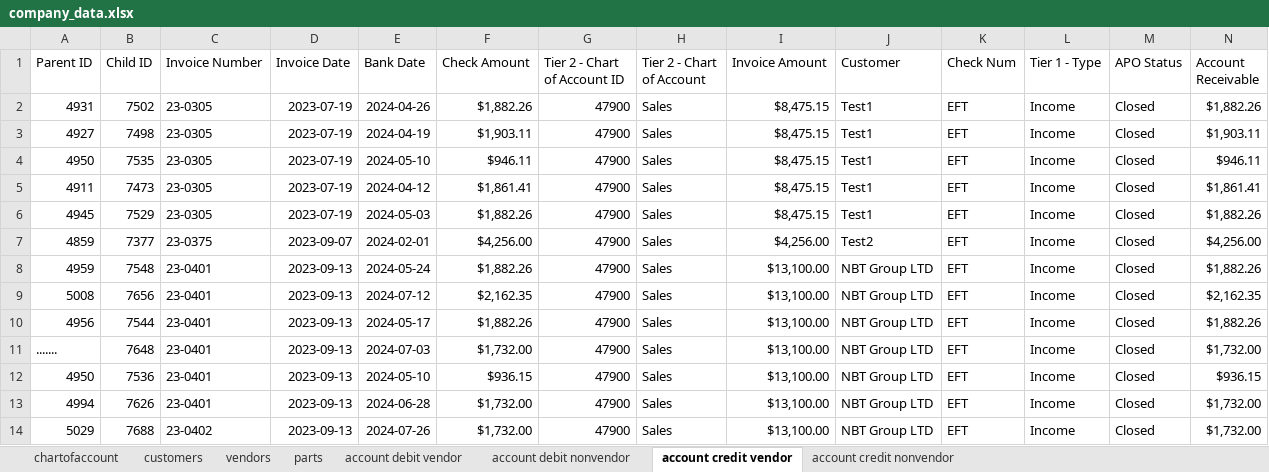
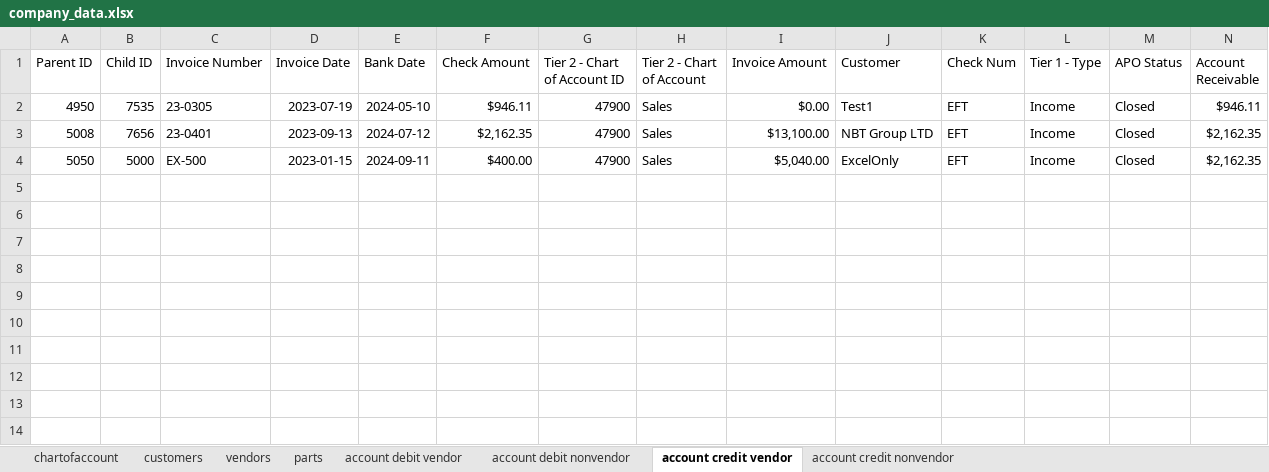
Before and after one commit to PNWCS/QB_Connector_Invoice_Python_Fall_2025, an Excel workbook: company_data.xlsx, sheet account credit vendor, drawn as a sheet; only a part is shown; values as stored, in another font and other column widths than the file's, no borders; removed rows and columns are numbered as before the commit, all else as after; rows hold the shown columns only; the diff names each change by its address in the sheet, - before the commit and + after, or states it on an @@ line.

```diff
--- a/company_data.xlsx (sheet account credit vendor)
+++ b/company_data.xlsx (sheet account credit vendor)
-row 2: 4931 | 7502 | 23-0305 | 2023-07-19 | 2024-04-26 | $1,882.26 | 47900 | Sales | $8,475.15 | Test1 | EFT | Income | Closed | $1,882.26
-row 3: 4927 | 7498 | 23-0305 | 2023-07-19 | 2024-04-19 | $1,903.11 | 47900 | Sales | $8,475.15 | Test1 | EFT | Income | Closed | $1,903.11
-I2 (Invoice Amount): $8,475.15
+I2 (Invoice Amount): $0.00
-row 5: 4911 | 7473 | 23-0305 | 2023-07-19 | 2024-04-12 | $1,861.41 | 47900 | Sales | $8,475.15 | Test1 | EFT | Income | Closed | $1,861.41
-row 6: 4945 | 7529 | 23-0305 | 2023-07-19 | 2024-05-03 | $1,882.26 | 47900 | Sales | $8,475.15 | Test1 | EFT | Income | Closed | $1,882.26
-row 7: 4859 | 7377 | 23-0375 | 2023-09-07 | 2024-02-01 | $4,256.00 | 47900 | Sales | $4,256.00 | Test2 | EFT | Income | Closed | $4,256.00
-row 8: 4959 | 7548 | 23-0401 | 2023-09-13 | 2024-05-24 | $1,882.26 | 47900 | Sales | $13,100.00 | NBT Group LTD | EFT | Income | Closed | $1,882.26
-row 10: 4956 | 7544 | 23-0401 | 2023-09-13 | 2024-05-17 | $1,882.26 | 47900 | Sales | $13,100.00 | NBT Group LTD | EFT | Income | Closed | $1,882.26
-row 11: ....... | 7648 | 23-0401 | 2023-09-13 | 2024-07-03 | $1,732.00 | 47900 | Sales | $13,100.00 | NBT Group LTD | EFT | Income | Closed | $1,732.00
-row 12: 4950 | 7536 | 23-0401 | 2023-09-13 | 2024-05-10 | $936.15 | 47900 | Sales | $13,100.00 | NBT Group LTD | EFT | Income | Closed | $936.15
-row 13: 4994 | 7626 | 23-0401 | 2023-09-13 | 2024-06-28 | $1,732.00 | 47900 | Sales | $13,100.00 | NBT Group LTD | EFT | Income | Closed | $1,732.00
-row 14: 5029 | 7688 | 23-0402 | 2023-09-13 | 2024-07-26 | $1,732.00 | 47900 | Sales | $13,100.00 | NBT Group LTD | EFT | Income | Closed | $1,732.00
+row 4: 5050 | 5000 | EX-500 | 2023-01-15 | 2024-09-11 | $400.00 | 47900 | Sales | $5,040.00 | ExcelOnly | EFT | Income | Closed | $2,162.35
```
Also changed, not shown: 14 other files.
